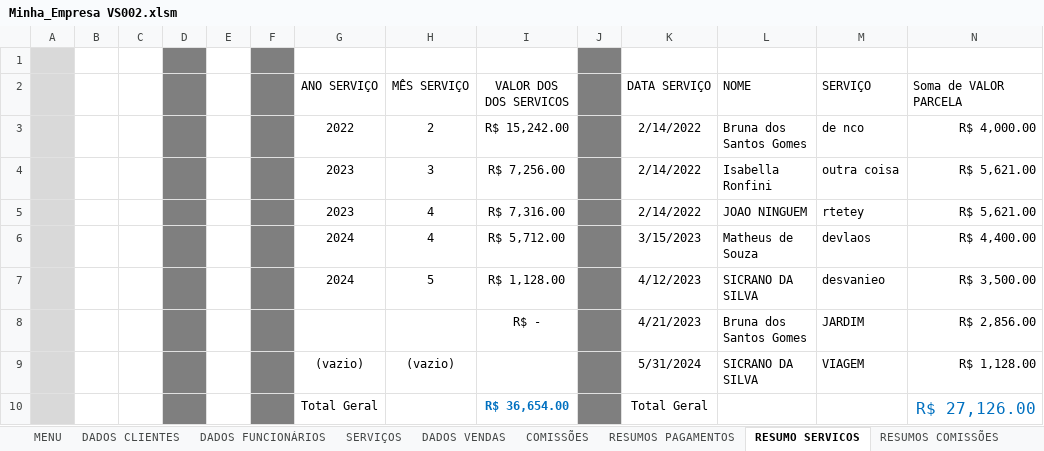
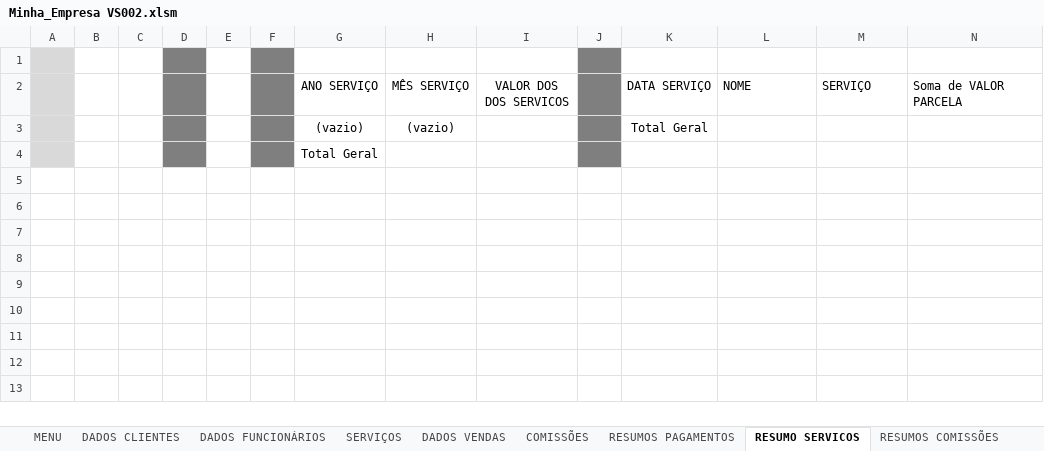
Before and after one commit to Guerreiro015/ALURA, an Excel workbook: Minha_Empresa VS002.xlsm, sheet RESUMO SERVICOS, drawn as a sheet; values as stored, in another font and other column widths than the file's, no borders; charts and pictures not drawn; removed rows and columns are numbered as before the commit, all else as after; the diff names each change by its address in the sheet, - before the commit and + after, or states it on an @@ line.

```diff
--- a/Minha_Empresa VS002.xlsm (sheet RESUMO SERVICOS)
+++ b/Minha_Empresa VS002.xlsm (sheet RESUMO SERVICOS)
-row 3:  |  |  |  |  |  | 2022 | 2 | R$ 15,242.00 |  | 2/14/2022 | Bruna dos Santos Gomes | de nco | R$ 4,000.00
-row 4:  |  |  |  |  |  | 2023 | 3 | R$ 7,256.00 |  | 2/14/2022 | Isabella Ronfini | outra coisa | R$ 5,621.00
-row 5:  |  |  |  |  |  | 2023 | 4 | R$ 7,316.00 |  | 2/14/2022 | JOAO NINGUEM | rtetey | R$ 5,621.00
-row 6:  |  |  |  |  |  | 2024 | 4 | R$ 5,712.00 |  | 3/15/2023 | Matheus de Souza | devlaos | R$ 4,400.00
-row 7:  |  |  |  |  |  | 2024 | 5 | R$ 1,128.00 |  | 4/12/2023 | SICRANO DA SILVA | desvanieo | R$ 3,500.00
-row 8:  |  |  |  |  |  |  |  | R$ - |  | 4/21/2023 | Bruna dos Santos Gomes | JARDIM | R$ 2,856.00
-row 9:  |  |  |  |  |  | (vazio) | (vazio) |  |  | 5/31/2024 | SICRANO DA SILVA | VIAGEM | R$ 1,128.00
-row 10:  |  |  |  |  |  | Total Geral |  | R$ 36,654.00 |  | Total Geral |  |  | R$ 27,126.00
+row 3:  |  |  |  |  |  | (vazio) | (vazio) |  |  | Total Geral
+row 4:  |  |  |  |  |  | Total Geral
```
Also changed, not shown: sheet DADOS VENDAS, sheet RESUMOS PAGAMENTOS, sheet COMISSÕES, sheet SERVIÇOS, sheet RESUMOS COMISSÕES, sheet MENU, hidden cells, charts or pictures, PYTHON/EXCEL/dados.xlsx, 3 other files.
